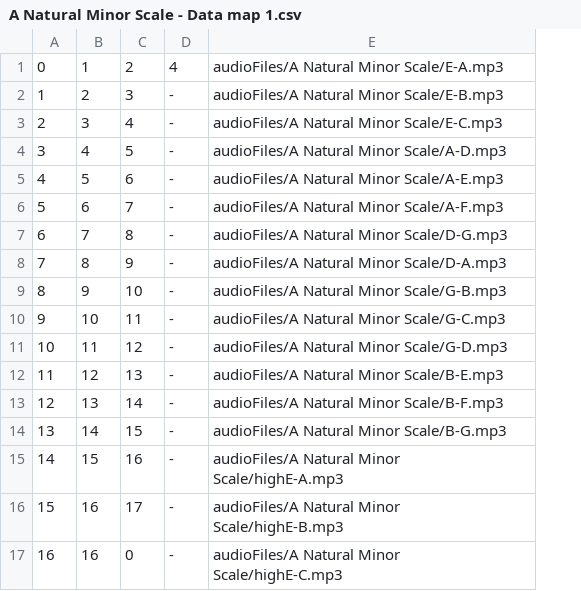
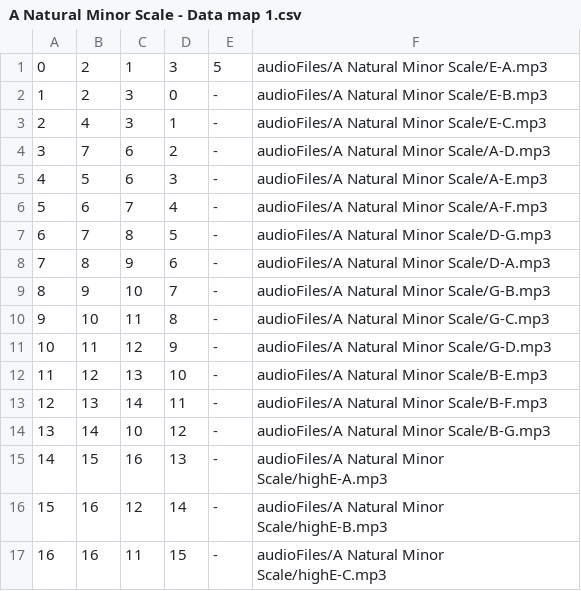
Before and after one commit to Alvin-Fung/Final-Year-Project, a CSV file: Perec/Perec/src/A Natural Minor Scale - Data map 1.csv, drawn as a sheet; removed rows and columns are numbered as before the commit, all else as after; the diff names each change by its address in the sheet, - before the commit and + after, or states it on an @@ line.

```diff
--- a/Perec/Perec/src/A Natural Minor Scale - Data map 1.csv
+++ b/Perec/Perec/src/A Natural Minor Scale - Data map 1.csv
+column C, rows 2-3: 3 | 3; rows 5-17: 6 | 7 | 8 | 9 | 10 | 11 | 12 | 13 | 14 | 10 | 16 | 12 | 11
-row 1: 0 | 1 | 2 | 4 | audioFiles/A Natural Minor Scale/E-A.mp3
+row 1: 0 | 2 | 1 | 3 | 5 | audioFiles/A Natural Minor Scale/E-A.mp3
-D2: 3
+D2: 0
-row 3: 2 | 3 | 4 | - | audioFiles/A Natural Minor Scale/E-C.mp3
@@ column A renumbered in row 3 @@
-D3: 5
+D3: 1
-F3: audioFiles/A Natural Minor Scale/A-D.mp3
+F3: audioFiles/A Natural Minor Scale/E-C.mp3
+row 4: 3 | 7 | 6 | 2 | - | audioFiles/A Natural Minor Scale/A-D.mp3
-D5: 6
+D5: 3
-D6: 7
+D6: 4
-D7: 8
+D7: 5
-D8: 9
+D8: 6
-D9: 10
+D9: 7
-D10: 11
+D10: 8
-D11: 12
+D11: 9
-D12: 13
+D12: 10
-D13: 14
+D13: 11
-D14: 15
+D14: 12
-D15: 16
+D15: 13
-D16: 17
+D16: 14
-D17: 0
+D17: 15
```
Also changed, not shown: Perec/out/production/Perec/A Natural Minor Scale - Data map 1.csv, 2 other files.
